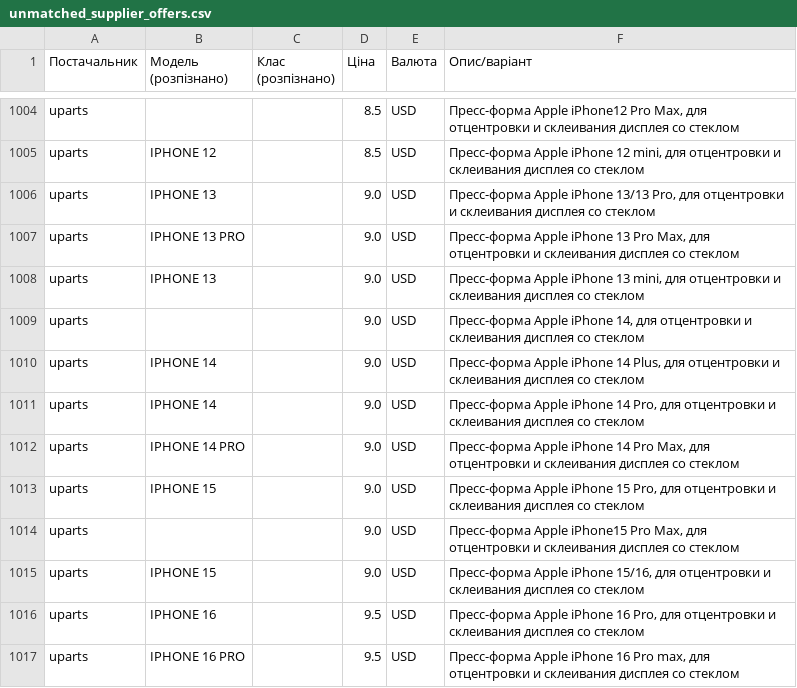
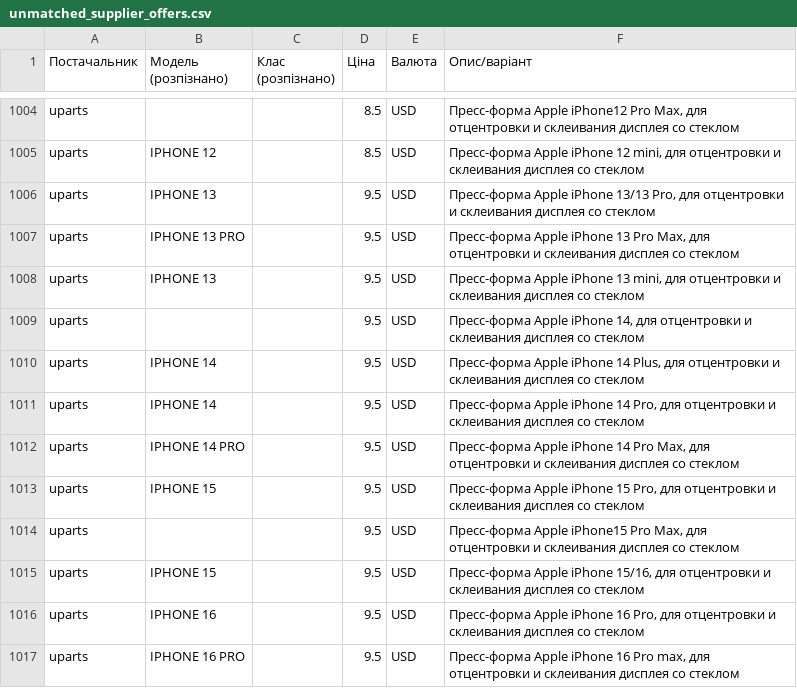
Before and after one commit to izbashroman/partmatch, a CSV file: docs/unmatched_supplier_offers.csv, drawn as a sheet; only a part is shown, gaps mark what is left out.

```diff
--- a/docs/unmatched_supplier_offers.csv
+++ b/docs/unmatched_supplier_offers.csv
@@ -1028,12 +1028,12 @@ uparts,,,8.5,USD,"Пресс-форма Apple iPhone12 Pro Max, для отце
 uparts,IPHONE 12,,8.5,USD,"Пресс-форма Apple iPhone 12 mini, для отцентровки и склеивания дисплея со стеклом"
-uparts,IPHONE 13,,9.0,USD,"Пресс-форма Apple iPhone 13/13 Pro, для отцентровки и склеивания дисплея со стеклом"
-uparts,IPHONE 13 PRO,,9.0,USD,"Пресс-форма Apple iPhone 13 Pro Max, для отцентровки и склеивания дисплея со стеклом"
-uparts,IPHONE 13,,9.0,USD,"Пресс-форма Apple iPhone 13 mini, для отцентровки и склеивания дисплея со стеклом"
-uparts,,,9.0,USD,"Пресс-форма Apple iPhone 14, для отцентровки и склеивания дисплея со стеклом"
-uparts,IPHONE 14,,9.0,USD,"Пресс-форма Apple iPhone 14 Plus, для отцентровки и склеивания дисплея со стеклом"
-uparts,IPHONE 14,,9.0,USD,"Пресс-форма Apple iPhone 14 Pro, для отцентровки и склеивания дисплея со стеклом"
-uparts,IPHONE 14 PRO,,9.0,USD,"Пресс-форма Apple iPhone 14 Pro Max, для отцентровки и склеивания дисплея со стеклом"
-uparts,IPHONE 15,,9.0,USD,"Пресс-форма Apple iPhone 15 Pro, для отцентровки и склеивания дисплея со стеклом"
-uparts,,,9.0,USD,"Пресс-форма Apple iPhone15 Pro Max, для отцентровки и склеивания дисплея со стеклом"
-uparts,IPHONE 15,,9.0,USD,"Пресс-форма Apple iPhone 15/16, для отцентровки и склеивания дисплея со стеклом"
+uparts,IPHONE 13,,9.5,USD,"Пресс-форма Apple iPhone 13/13 Pro, для отцентровки и склеивания дисплея со стеклом"
+uparts,IPHONE 13 PRO,,9.5,USD,"Пресс-форма Apple iPhone 13 Pro Max, для отцентровки и склеивания дисплея со стеклом"
+uparts,IPHONE 13,,9.5,USD,"Пресс-форма Apple iPhone 13 mini, для отцентровки и склеивания дисплея со стеклом"
+uparts,,,9.5,USD,"Пресс-форма Apple iPhone 14, для отцентровки и склеивания дисплея со стеклом"
+uparts,IPHONE 14,,9.5,USD,"Пресс-форма Apple iPhone 14 Plus, для отцентровки и склеивания дисплея со стеклом"
+uparts,IPHONE 14,,9.5,USD,"Пресс-форма Apple iPhone 14 Pro, для отцентровки и склеивания дисплея со стеклом"
+uparts,IPHONE 14 PRO,,9.5,USD,"Пресс-форма Apple iPhone 14 Pro Max, для отцентровки и склеивания дисплея со стеклом"
+uparts,IPHONE 15,,9.5,USD,"Пресс-форма Apple iPhone 15 Pro, для отцентровки и склеивания дисплея со стеклом"
+uparts,,,9.5,USD,"Пресс-форма Apple iPhone15 Pro Max, для отцентровки и склеивания дисплея со стеклом"
+uparts,IPHONE 15,,9.5,USD,"Пресс-форма Apple iPhone 15/16, для отцентровки и склеивания дисплея со стеклом"
 uparts,IPHONE 16,,9.5,USD,"Пресс-форма Apple iPhone 16 Pro, для отцентровки и склеивания дисплея со стеклом"
```
Also changed, not shown: docs/report.csv.
